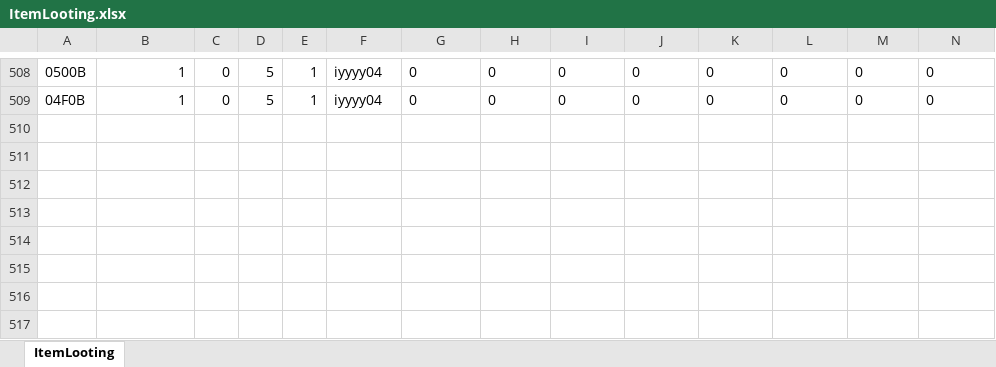
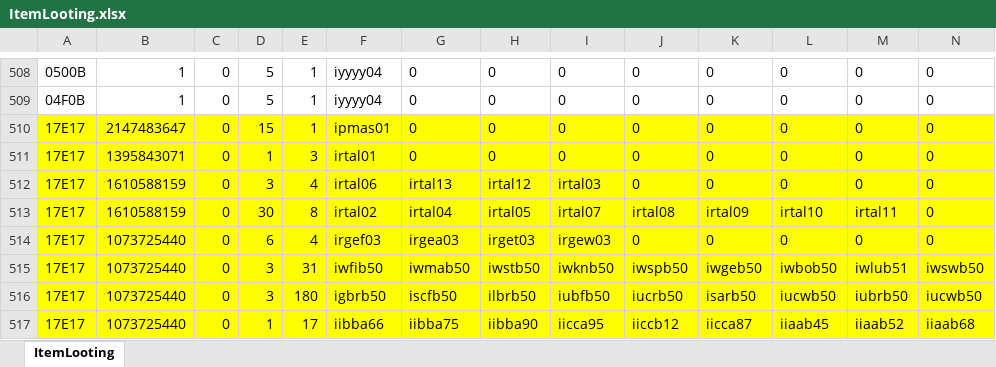
Before and after one commit to juangraydev/nexus-database, an Excel workbook: gu_in/ItemLooting.xlsx, sheet ItemLooting, drawn as a sheet; only a part is shown, gaps mark what is left out; values as stored, in another font and other column widths than the file's, no borders; rows hold the shown columns only; the diff names each change by its address in the sheet, - before the commit and + after, or states it on an @@ line.

```diff
--- a/gu_in/ItemLooting.xlsx (sheet ItemLooting)
+++ b/gu_in/ItemLooting.xlsx (sheet ItemLooting)
+row 510: 17E17 | 2147483647 | 0 | 15 | 1 | ipmas01 | 0 | 0 | 0 | 0 | 0 | 0 | 0 | 0
+row 511: 17E17 | 1395843071 | 0 | 1 | 3 | irtal01 | 0 | 0 | 0 | 0 | 0 | 0 | 0 | 0
+row 512: 17E17 | 1610588159 | 0 | 3 | 4 | irtal06 | irtal13 | irtal12 | irtal03 | 0 | 0 | 0 | 0 | 0
+row 513: 17E17 | 1610588159 | 0 | 30 | 8 | irtal02 | irtal04 | irtal05 | irtal07 | irtal08 | irtal09 | irtal10 | irtal11 | 0
+row 514: 17E17 | 1073725440 | 0 | 6 | 4 | irgef03 | irgea03 | irget03 | irgew03 | 0 | 0 | 0 | 0 | 0
+row 515: 17E17 | 1073725440 | 0 | 3 | 31 | iwfib50 | iwmab50 | iwstb50 | iwknb50 | iwspb50 | iwgeb50 | iwbob50 | iwlub51 | iwswb50
+row 516: 17E17 | 1073725440 | 0 | 3 | 180 | igbrb50 | iscfb50 | ilbrb50 | iubfb50 | iucrb50 | isarb50 | iucwb50 | iubrb50 | iucwb50
+row 517: 17E17 | 1073725440 | 0 | 1 | 17 | iibba66 | iibba75 | iibba90 | iicca95 | iiccb12 | iicca87 | iiaab45 | iiaab52 | iiaab68
```
Also changed, not shown: gu_in/Map.edf/Sette.xlsx, 4 other files.
